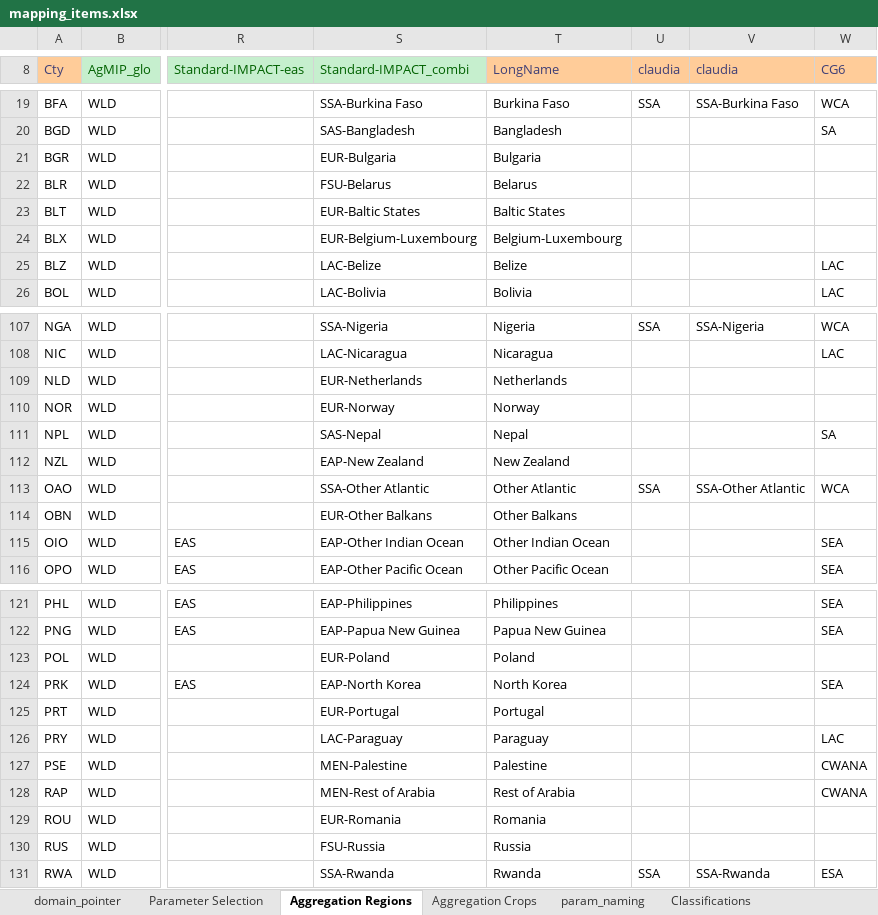
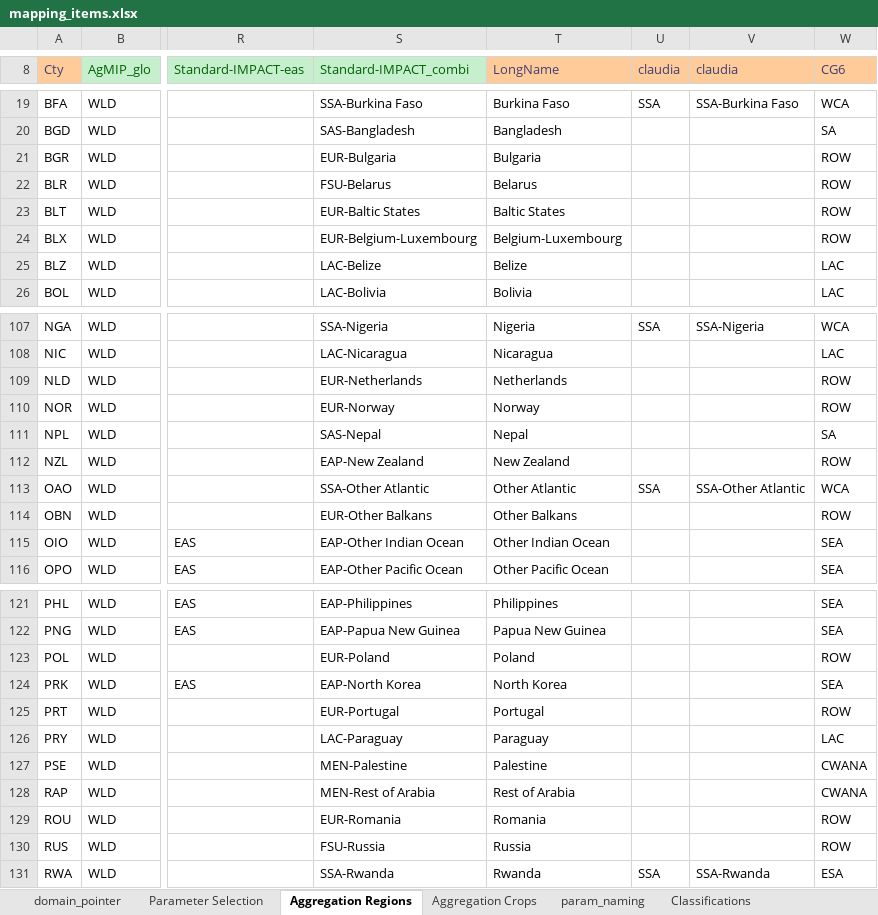
Before and after one commit to IFPRI/DOORMAT, an Excel workbook: inst/extdata/mapping_items.xlsx, sheet Aggregation Regions, drawn as a sheet; only a part is shown, gaps mark what is left out; values as stored, in another font and other column widths than the file's, no borders; the diff covers the shown part only; the diff names each change by its address in the sheet, - before the commit and + after, or states it on an @@ line.

```diff
--- a/inst/extdata/mapping_items.xlsx (sheet Aggregation Regions)
+++ b/inst/extdata/mapping_items.xlsx (sheet Aggregation Regions)
-W21:W24 (CG6): (empty)
+W21:W24 (CG6): ROW
-W109:W110 (CG6): (empty)
+W109:W110 (CG6): ROW
-W112 (CG6): (empty)
+W112 (CG6): ROW
-W114 (CG6): (empty)
+W114 (CG6): ROW
-W123 (CG6): (empty)
+W123 (CG6): ROW
-W125 (CG6): (empty)
+W125 (CG6): ROW
-W129:W130 (CG6): (empty)
+W129:W130 (CG6): ROW
```
Also changed, not shown: 27 edited cells elsewhere in this sheet, charts or pictures, 1 other file.
